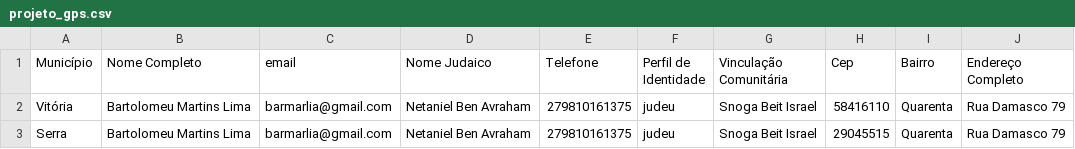
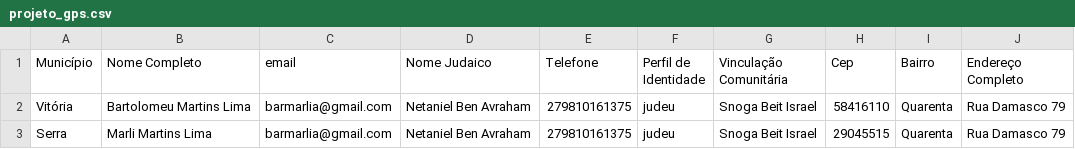
Before and after one commit to BartLIma/Projeto-GPS, a CSV file: projeto_gps.csv, drawn as a sheet.

Commit message:
Modify Serra entry in projeto_gps.csv
Updated the entry for Serra with a new name.

```diff
--- a/projeto_gps.csv
+++ b/projeto_gps.csv
@@ -2,2 +2,2 @@
 Vitória;Bartolomeu Martins Lima;barmarlia@gmail.com;Netaniel Ben Avraham;279810161375;judeu;Snoga Beit Israel;58416110;Quarenta;Rua Damasco 79
-Serra;Bartolomeu Martins Lima;barmarlia@gmail.com;Netaniel Ben Avraham;279810161375;judeu;Snoga Beit Israel;29045515;Quarenta;Rua Damasco 79
+Serra;Marli Martins Lima;barmarlia@gmail.com;Netaniel Ben Avraham;279810161375;judeu;Snoga Beit Israel;29045515;Quarenta;Rua Damasco 79
```
